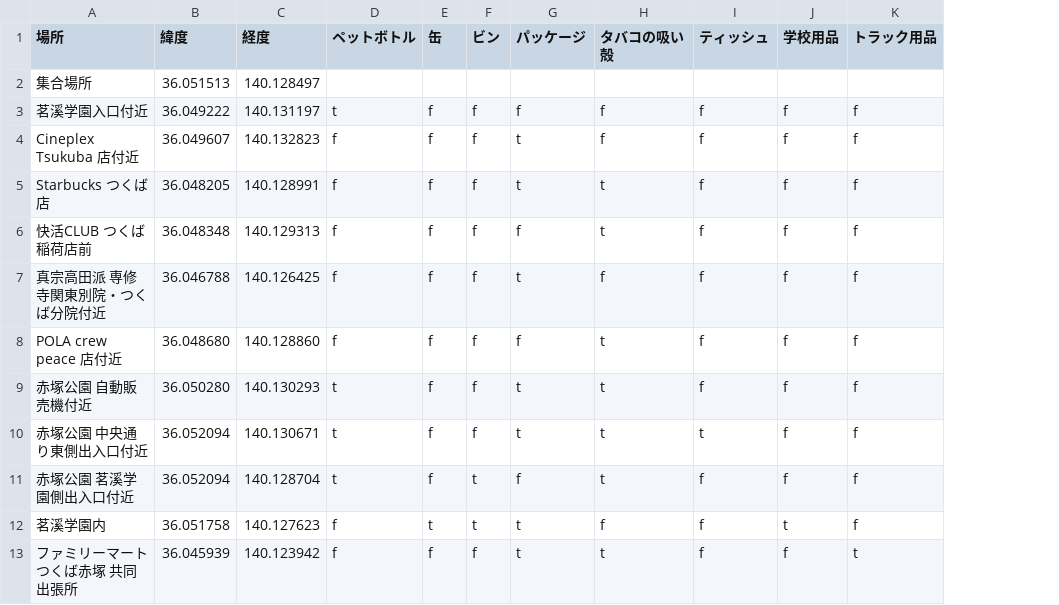
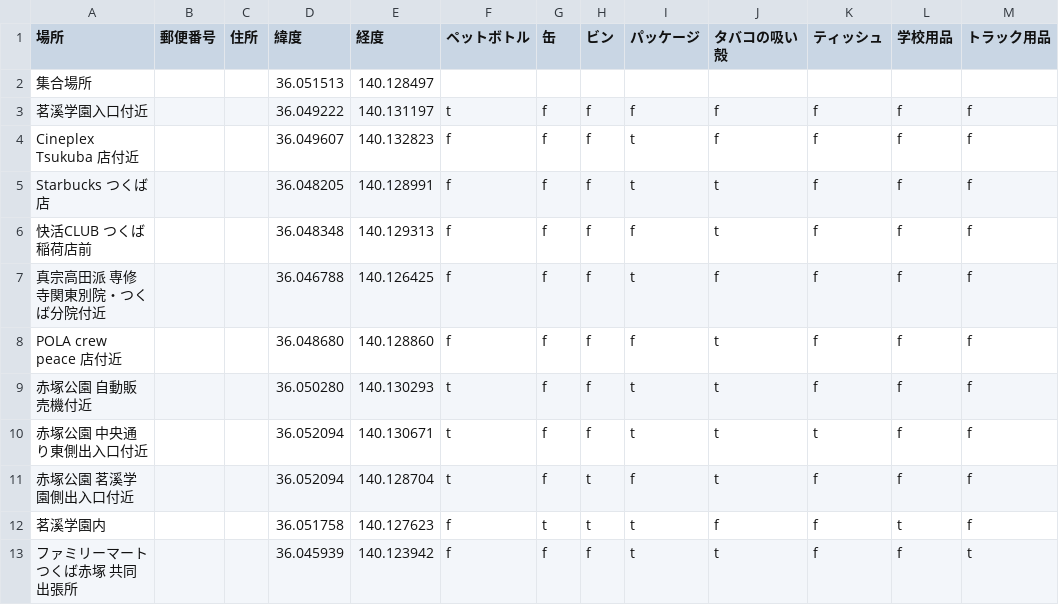
Before and after one commit to recycling-vector/Adopt-A-Road-Meikei, a CSV file: docs/data.csv, drawn as a sheet; the diff names each change by its address in the sheet, - before the commit and + after, or states it on an @@ line.

Commit message:
Update data.csv

```diff
--- a/docs/data.csv
+++ b/docs/data.csv
+column B (郵便番号), empty
+column C (住所), empty
```
